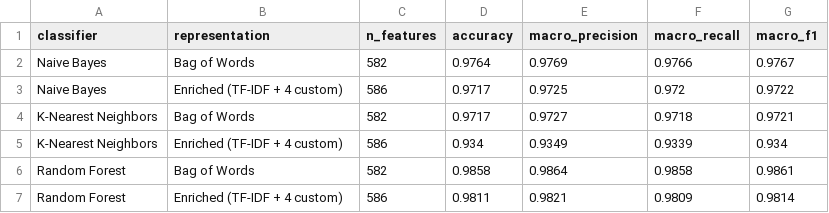
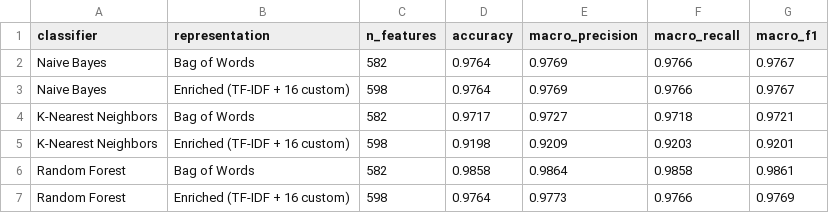
Before and after one commit to nikouliciousp/ai104-sentiment-analysis, a CSV file: results/tables/section_5/topic_classification_representation_comparison.csv, drawn as a sheet.

```diff
--- a/results/tables/section_5/topic_classification_representation_comparison.csv
+++ b/results/tables/section_5/topic_classification_representation_comparison.csv
@@ -2,6 +2,6 @@ classifier,representation,n_features,accuracy,macro_precision,macro_recall,macro
 Naive Bayes,Bag of Words,582,0.9764,0.9769,0.9766,0.9767
-Naive Bayes,Enriched (TF-IDF + 4 custom),586,0.9717,0.9725,0.972,0.9722
+Naive Bayes,Enriched (TF-IDF + 16 custom),598,0.9764,0.9769,0.9766,0.9767
 K-Nearest Neighbors,Bag of Words,582,0.9717,0.9727,0.9718,0.9721
-K-Nearest Neighbors,Enriched (TF-IDF + 4 custom),586,0.934,0.9349,0.9339,0.934
+K-Nearest Neighbors,Enriched (TF-IDF + 16 custom),598,0.9198,0.9209,0.9203,0.9201
 Random Forest,Bag of Words,582,0.9858,0.9864,0.9858,0.9861
-Random Forest,Enriched (TF-IDF + 4 custom),586,0.9811,0.9821,0.9809,0.9814
+Random Forest,Enriched (TF-IDF + 16 custom),598,0.9764,0.9773,0.9766,0.9769
```
Also changed, not shown: results/tables/section_5/topic_classification_best_model_report.csv, results/tables/section_5/topic_classification_confusion_matrix.csv, 4 other files.
